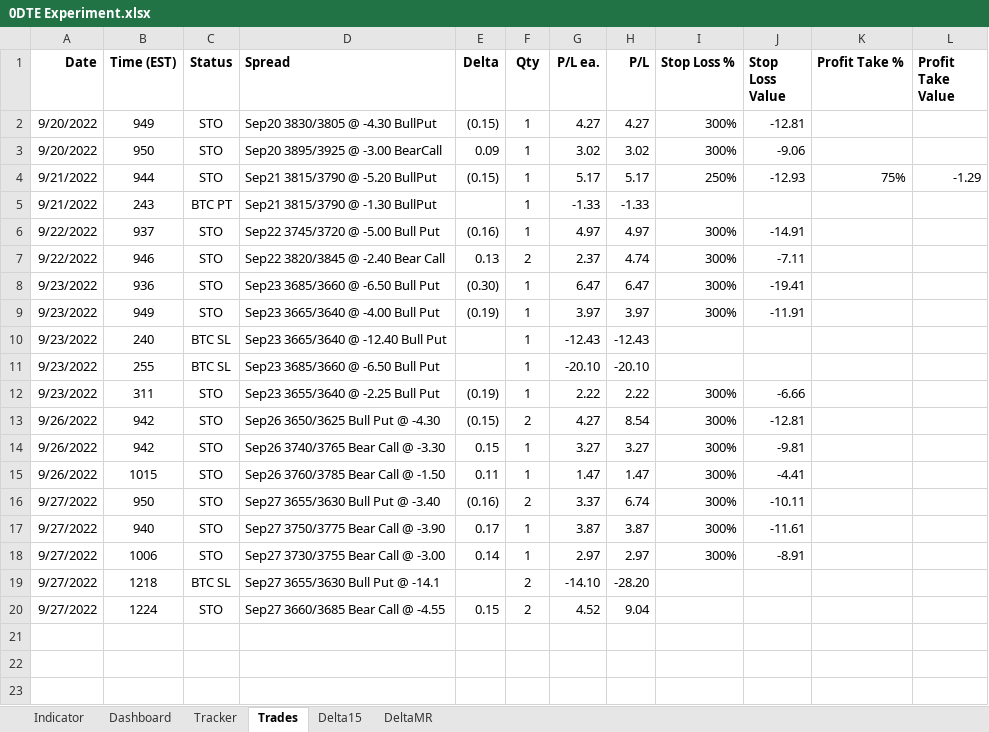
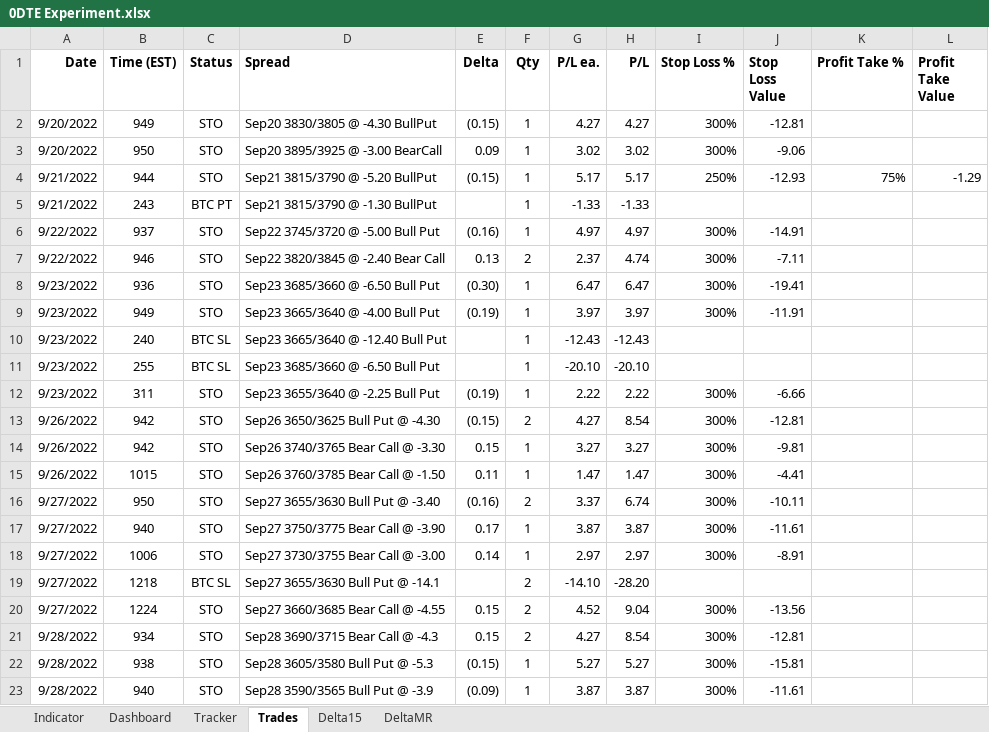
Before and after one commit to SimonisWrong/investingModels, an Excel workbook: 0DTE Experiment.xlsx, sheet Trades, drawn as a sheet; values as stored, in another font and other column widths than the file's, no borders; the diff names each change by its address in the sheet, - before the commit and + after, or states it on an @@ line.

```diff
--- a/0DTE Experiment.xlsx (sheet Trades)
+++ b/0DTE Experiment.xlsx (sheet Trades)
-I20 (Stop Loss %): (empty)
+I20 (Stop Loss %): 300%
-J20 (Stop Loss Value): (empty)
+J20 (Stop Loss Value): -13.56
+row 21: 9/28/2022 | 934 | STO | Sep28 3690/3715 Bear Call @ -4.3 | 0.15 | 2 | 4.27 | 8.54 | 300% | -12.81
+row 22: 9/28/2022 | 938 | STO | Sep28 3605/3580 Bull Put @ -5.3 | (0.15) | 1 | 5.27 | 5.27 | 300% | -15.81
+row 23: 9/28/2022 | 940 | STO | Sep28 3590/3565 Bull Put @ -3.9 | (0.09) | 1 | 3.87 | 3.87 | 300% | -11.61
```
Also changed, not shown: sheet Tracker, sheet Indicator, sheet Delta15, sheet DeltaMR, sheet Dashboard, formulas that keep their value, charts or pictures.
